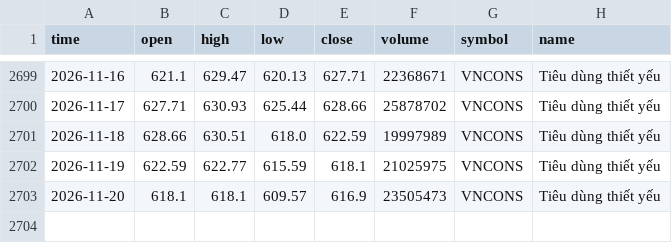
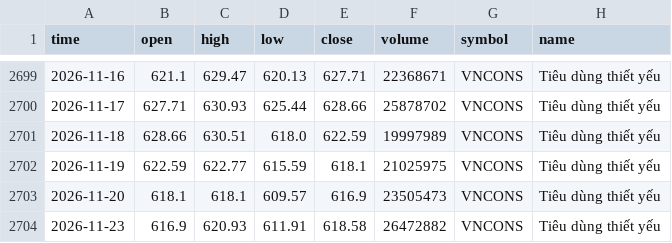
Before and after one commit to FTU-kudo/VN-sector-analysis, a CSV file: data/VNCONS.csv, drawn as a sheet; only a part is shown, gaps mark what is left out; the diff names each change by its address in the sheet, - before the commit and + after, or states it on an @@ line.

```diff
--- a/data/VNCONS.csv
+++ b/data/VNCONS.csv
+row 2704: 2026-11-23 | 616.9 | 620.93 | 611.91 | 618.58 | 26472882 | VNCONS | Tiêu dùng thiết yếu
```
Also changed, not shown: data/VNCOND.csv, data/VNIT.csv, 17 other files.
